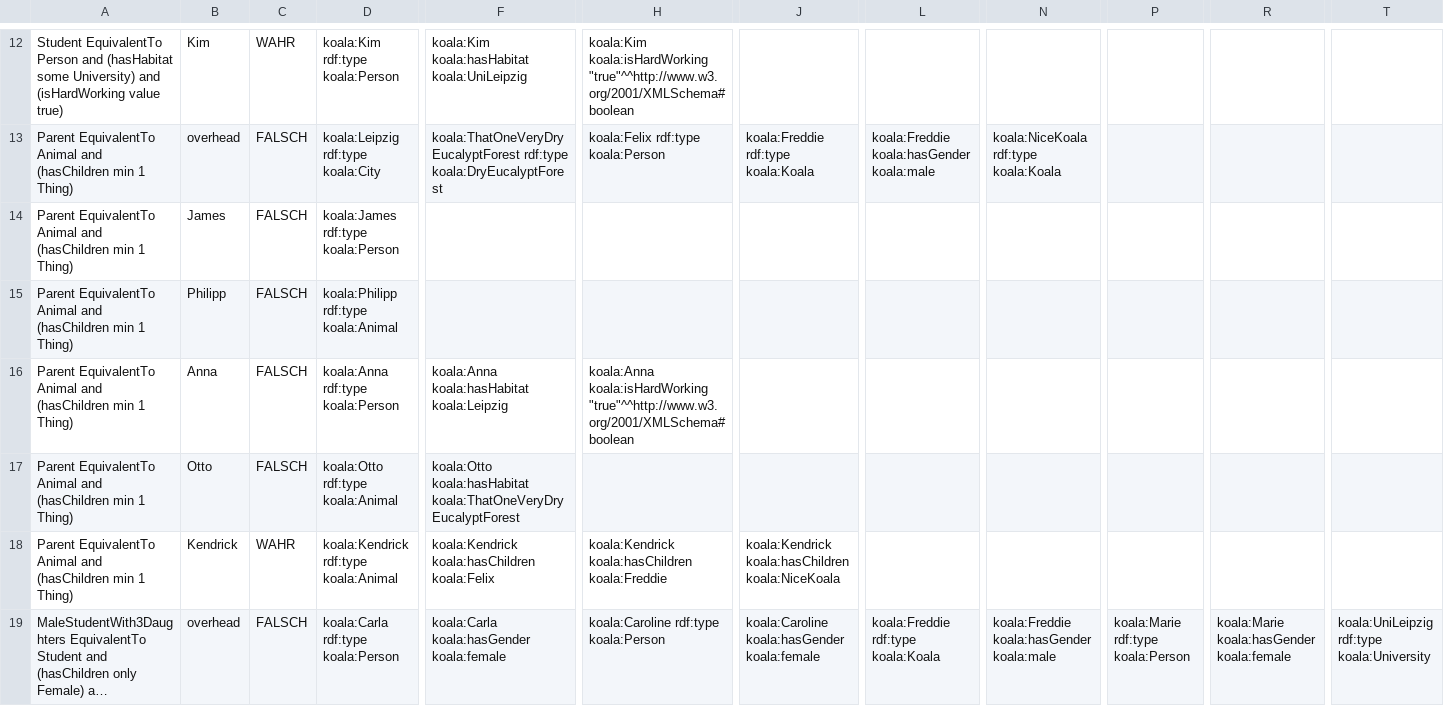
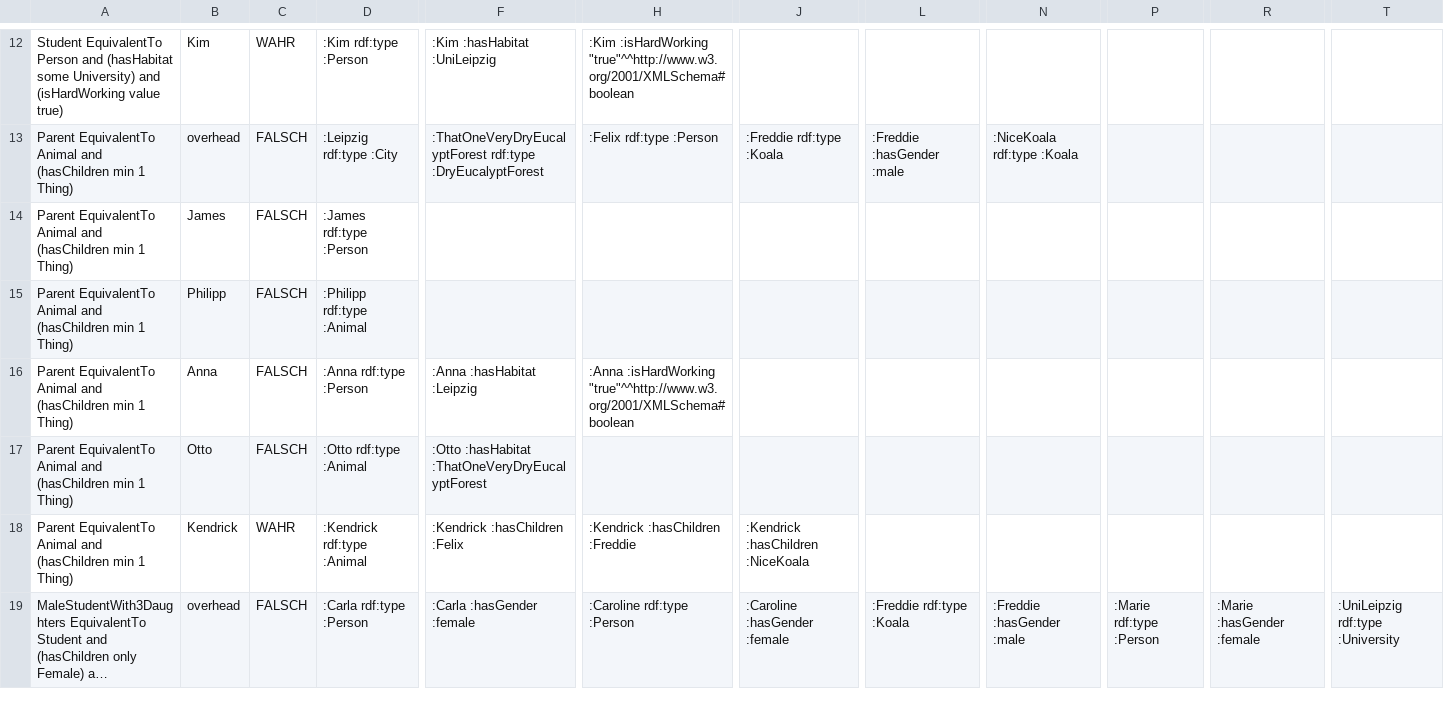
Before and after one commit to felixlinker/owl2nl.qr-tool, a CSV file: data/instances_base.csv, drawn as a sheet; only a part is shown, gaps mark what is left out; long unchanged cells end in …; the diff covers the shown part only; the diff names each change by its address in the sheet, - before the commit and + after, or states it on an @@ line.

```diff
--- a/data/instances_base.csv
+++ b/data/instances_base.csv
-D12: koala:Kim rdf:type koala:Person
+D12: :Kim rdf:type :Person
-F12: koala:Kim koala:hasHabitat koala:UniLeipzig
+F12: :Kim :hasHabitat :UniLeipzig
-H12: koala:Kim koala:isHardWorking "true"^^http://www.w3.org/2001/XMLSchema#boolean
+H12: :Kim :isHardWorking "true"^^http://www.w3.org/2001/XMLSchema#boolean
-D13: koala:Leipzig rdf:type koala:City
+D13: :Leipzig rdf:type :City
-F13: koala:ThatOneVeryDryEucalyptForest rdf:type koala:DryEucalyptForest
+F13: :ThatOneVeryDryEucalyptForest rdf:type :DryEucalyptForest
-H13: koala:Felix rdf:type koala:Person
+H13: :Felix rdf:type :Person
-J13: koala:Freddie rdf:type koala:Koala
+J13: :Freddie rdf:type :Koala
-L13: koala:Freddie koala:hasGender koala:male
+L13: :Freddie :hasGender :male
-N13: koala:NiceKoala rdf:type koala:Koala
+N13: :NiceKoala rdf:type :Koala
-D14: koala:James rdf:type koala:Person
+D14: :James rdf:type :Person
-D15: koala:Philipp rdf:type koala:Animal
+D15: :Philipp rdf:type :Animal
-D16: koala:Anna rdf:type koala:Person
+D16: :Anna rdf:type :Person
-F16: koala:Anna koala:hasHabitat koala:Leipzig
+F16: :Anna :hasHabitat :Leipzig
-H16: koala:Anna koala:isHardWorking "true"^^http://www.w3.org/2001/XMLSchema#boolean
+H16: :Anna :isHardWorking "true"^^http://www.w3.org/2001/XMLSchema#boolean
-D17: koala:Otto rdf:type koala:Animal
+D17: :Otto rdf:type :Animal
-F17: koala:Otto koala:hasHabitat koala:ThatOneVeryDryEucalyptForest
+F17: :Otto :hasHabitat :ThatOneVeryDryEucalyptForest
-D18: koala:Kendrick rdf:type koala:Animal
+D18: :Kendrick rdf:type :Animal
-F18: koala:Kendrick koala:hasChildren koala:Felix
+F18: :Kendrick :hasChildren :Felix
-H18: koala:Kendrick koala:hasChildren koala:Freddie
+H18: :Kendrick :hasChildren :Freddie
-J18: koala:Kendrick koala:hasChildren koala:NiceKoala
+J18: :Kendrick :hasChildren :NiceKoala
-D19: koala:Carla rdf:type koala:Person
+D19: :Carla rdf:type :Person
-F19: koala:Carla koala:hasGender koala:female
+F19: :Carla :hasGender :female
-H19: koala:Caroline rdf:type koala:Person
+H19: :Caroline rdf:type :Person
-J19: koala:Caroline koala:hasGender koala:female
+J19: :Caroline :hasGender :female
-L19: koala:Freddie rdf:type koala:Koala
+L19: :Freddie rdf:type :Koala
-N19: koala:Freddie koala:hasGender koala:male
+N19: :Freddie :hasGender :male
-P19: koala:Marie rdf:type koala:Person
+P19: :Marie rdf:type :Person
-R19: koala:Marie koala:hasGender koala:female
+R19: :Marie :hasGender :female
-T19: koala:UniLeipzig rdf:type koala:University
+T19: :UniLeipzig rdf:type :University
```
Also changed, not shown: 55 edited cells elsewhere in this file, data/instances.csv, data/instances_verb.csv, 7 other files.
